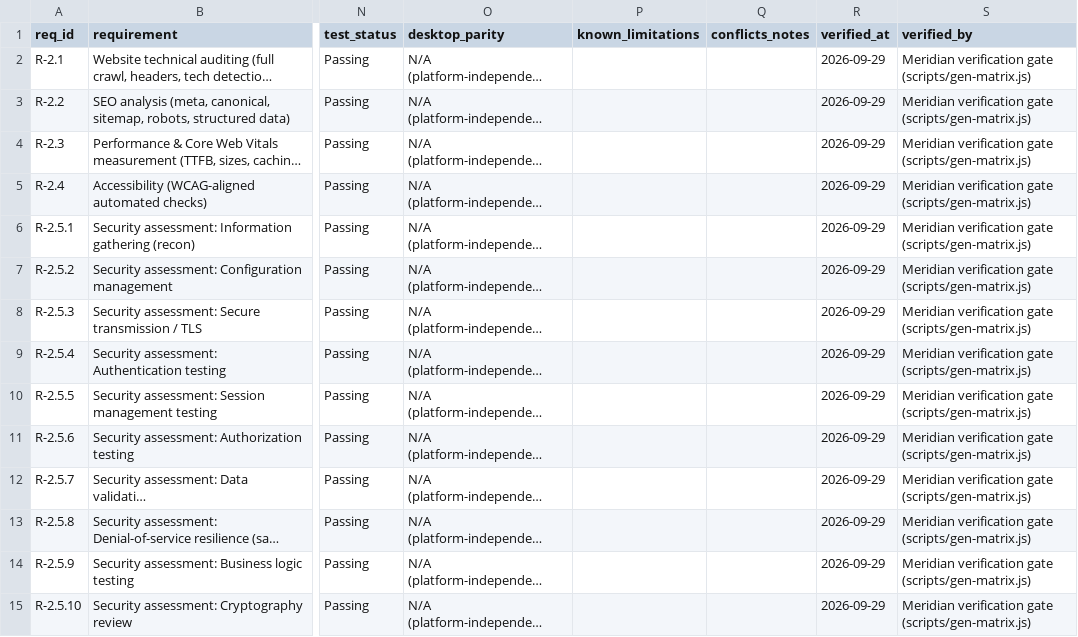
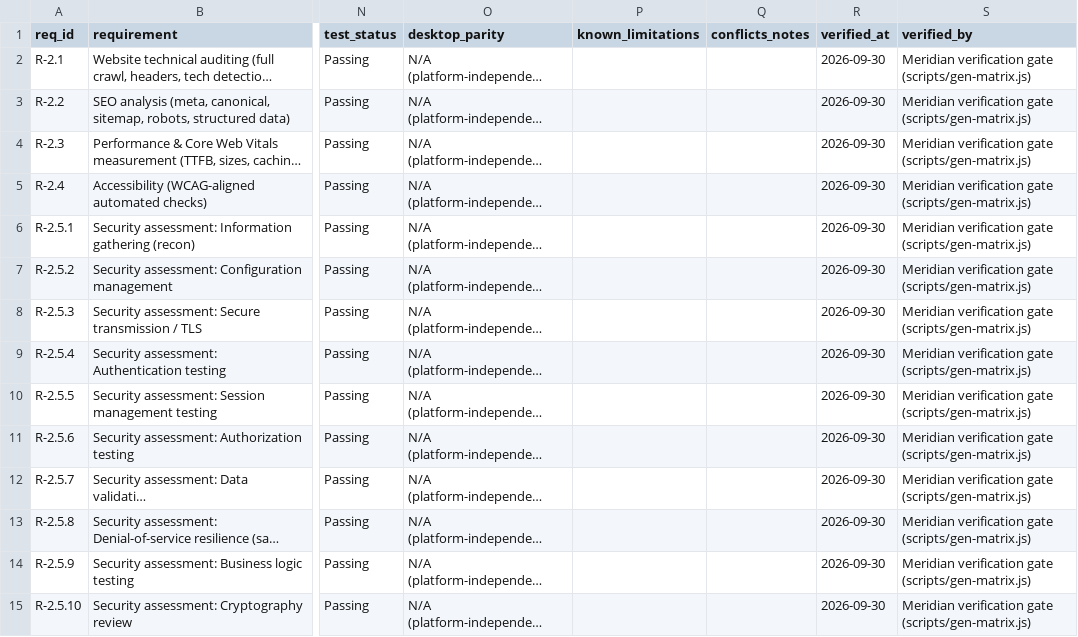
Before and after one commit to poison667/Penetration, a CSV file: docs/REQUIREMENTS_COVERAGE_MATRIX.csv, drawn as a sheet; only a part is shown, gaps mark what is left out; long unchanged cells end in …; the diff covers the shown part only; the diff names each change by its address in the sheet, - before the commit and + after, or states it on an @@ line.

```diff
--- a/docs/REQUIREMENTS_COVERAGE_MATRIX.csv
+++ b/docs/REQUIREMENTS_COVERAGE_MATRIX.csv
-R2:R15 (verified_at): 2026-09-29
+R2:R15 (verified_at): 2026-09-30
```
Also changed, not shown: 31 edited cells elsewhere in this file, 6 other files.
